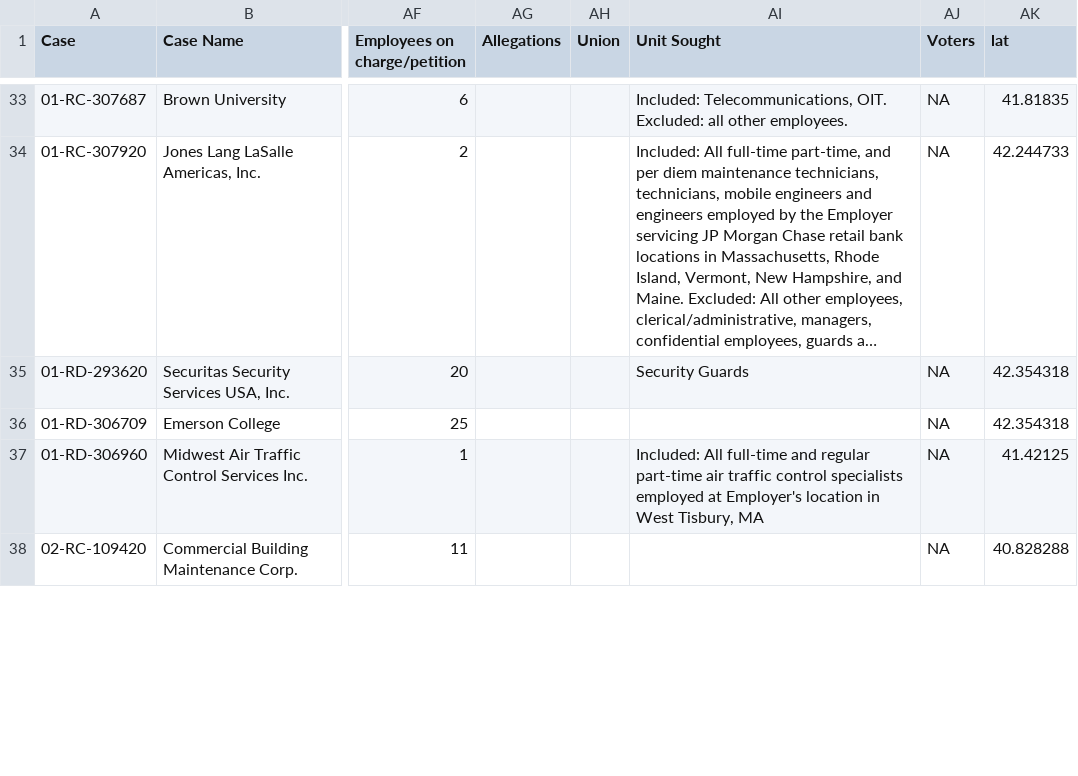
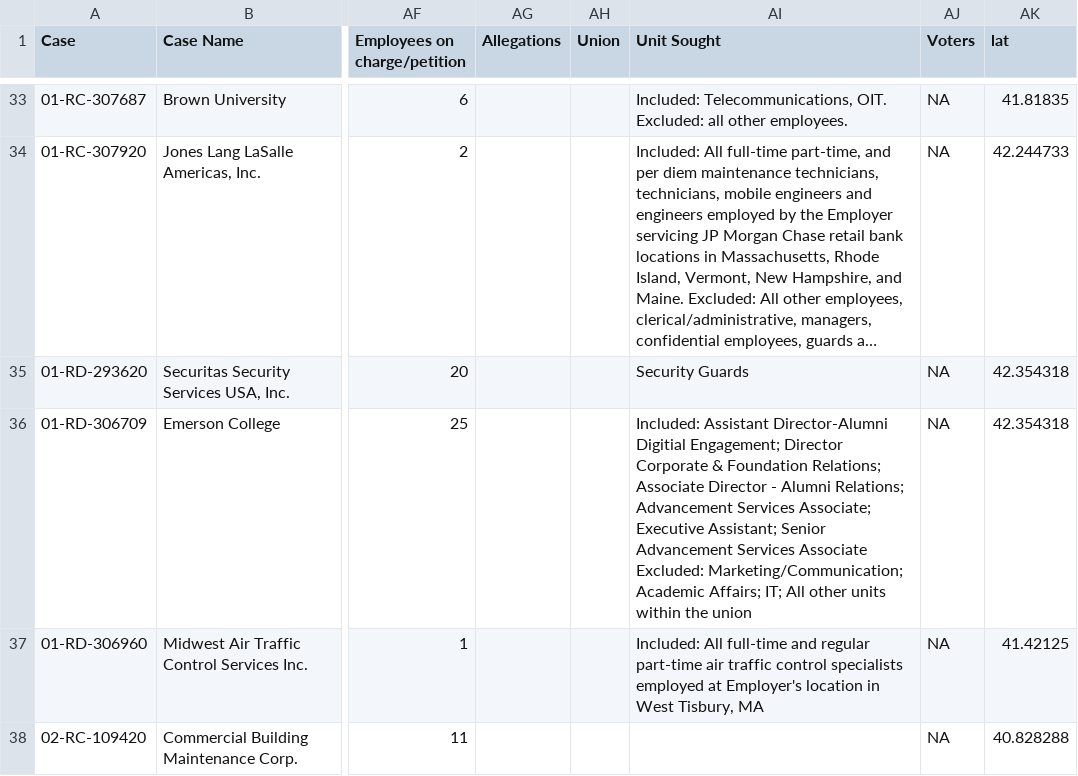
Before and after one commit to reuning/unionwebsite, a CSV file: gen/data/elections_with_location.csv, drawn as a sheet; only a part is shown, gaps mark what is left out; long unchanged cells end in …; ↵ is a line break in a cell; the diff covers the shown part only; the diff names each change by its address in the sheet, - before the commit and + after, or states it on an @@ line.

```diff
--- a/gen/data/elections_with_location.csv
+++ b/gen/data/elections_with_location.csv
-AI36 (Unit Sought): (empty)
+AI36 (Unit Sought): Included: Assistant Director-Alumni Digitial Engagement; Director Corporate & Foundation Relations; Associate Director - Alumni Relations; Advancement Services Associate; Executive Assistant; Senior Advancement Services Associate ↵ Excluded: Marketing/Communication; Academic Affairs; IT; All other units within the union
```
Also changed, not shown: 3 added rows, 1 removed row, 3 moved rows and 57 edited cells elsewhere in this file, 40 other files.
